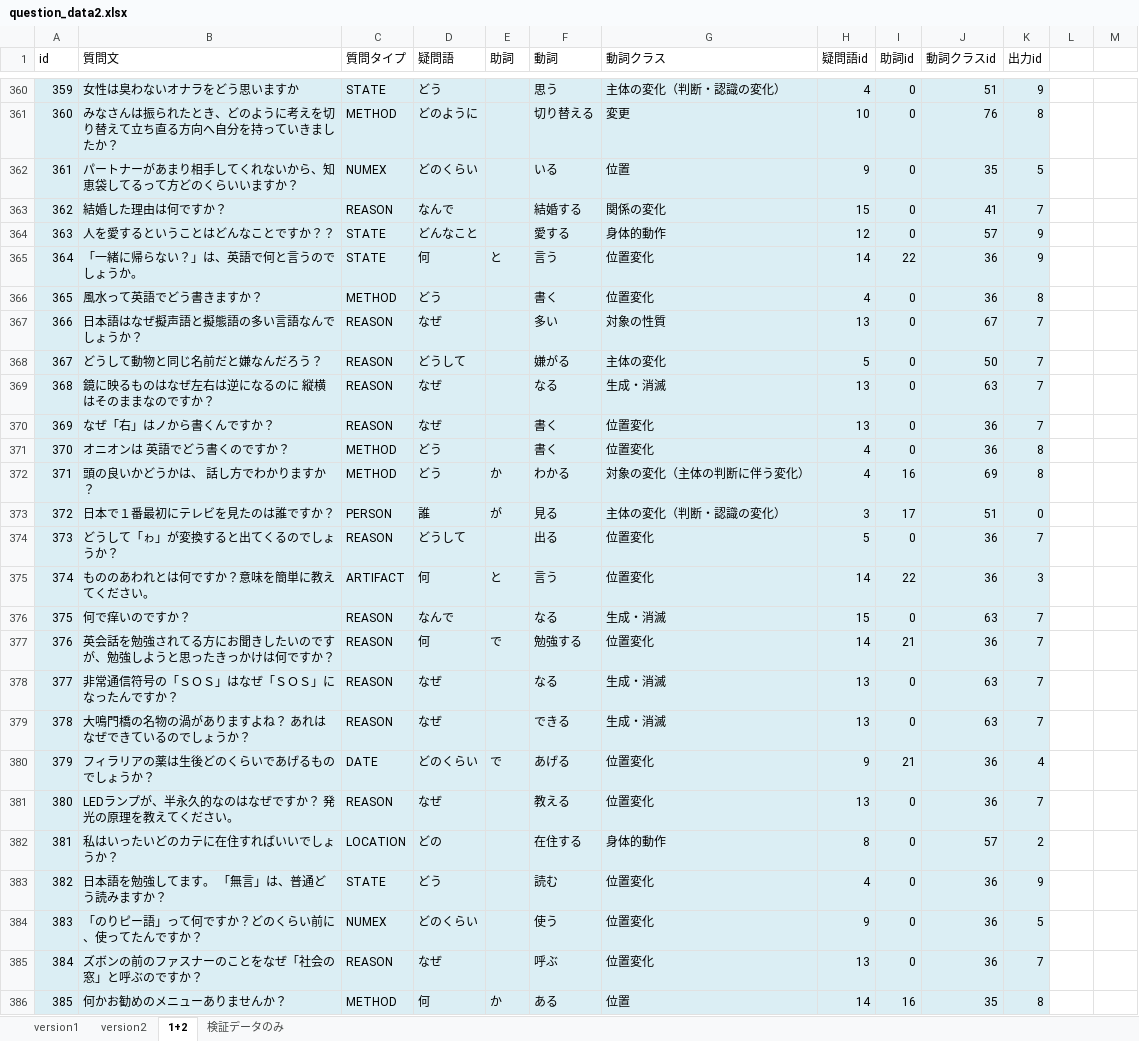
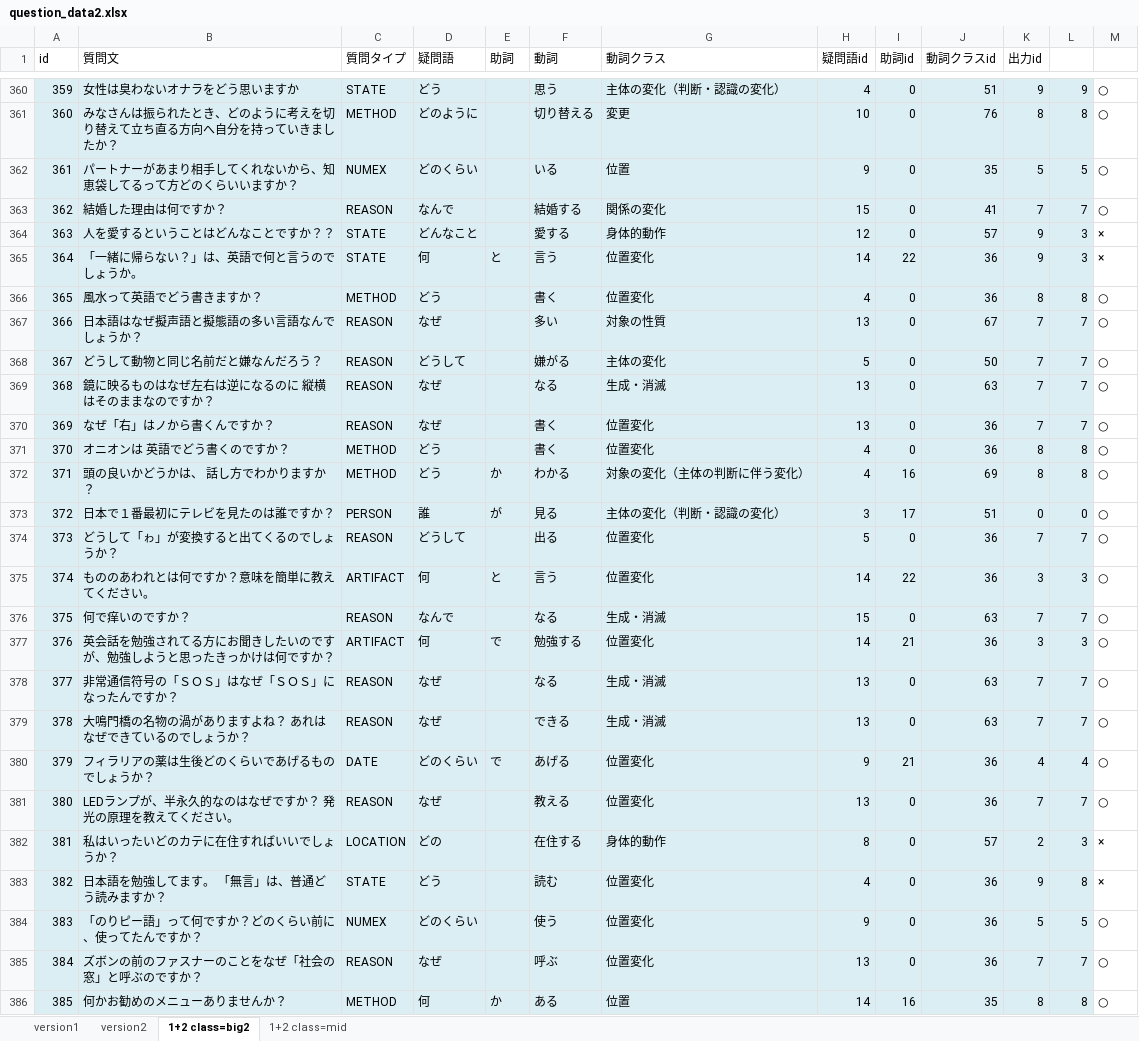
Before and after one commit to s-kawahara/Lab, an Excel workbook: 実験/question_data2.xlsx, sheet 1+2 class=big2, drawn as a sheet; only a part is shown, gaps mark what is left out; values as stored, in another font and other column widths than the file's, no borders; the diff covers the shown part only; the diff names each change by its address in the sheet, - before the commit and + after, or states it on an @@ line.

```diff
--- a/実験/question_data2.xlsx (sheet 1+2 class=big2)
+++ b/実験/question_data2.xlsx (sheet 1+2 class=big2)
-sheet tab: 1+2
+sheet tab: 1+2 class=big2
-sheet tab: 検証データのみ
+sheet tab: 1+2 class=mid
-L360:L386 fill: none
+L360:L386 fill: #DBEEF4
-L360: (empty)
+L360: 9
-M360:M363: (empty)
+M360:M363: ○
-L361: (empty)
+L361: 8
-L362: (empty)
+L362: 5
-L363: (empty)
+L363: 7
-L364:L365: (empty)
+L364:L365: 3
-M364:M365: (empty)
+M364:M365: ×
-L366: (empty)
+L366: 8
-M366:M381: (empty)
+M366:M381: ○
-L367:L370: (empty)
+L367:L370: 7
-L371:L372: (empty)
+L371:L372: 8
-L373: (empty)
+L373: 0
-L374: (empty)
+L374: 7
-L375: (empty)
+L375: 3
-L376: (empty)
+L376: 7
-C377 (質問タイプ): REASON
+C377 (質問タイプ): ARTIFACT
-K377 (出力id): 7
+K377 (出力id): 3
-L377: (empty)
+L377: 3
-L378:L379: (empty)
+L378:L379: 7
-L380: (empty)
+L380: 4
-L381: (empty)
+L381: 7
-L382: (empty)
+L382: 3
-M382:M383: (empty)
+M382:M383: ×
-L383: (empty)
+L383: 8
-L384: (empty)
+L384: 5
-M384:M386: (empty)
+M384:M386: ○
-L385: (empty)
+L385: 7
-L386: (empty)
+L386: 8
```
Also changed, not shown: 152 edited cells and cell formats elsewhere in this sheet, 9 other files.
